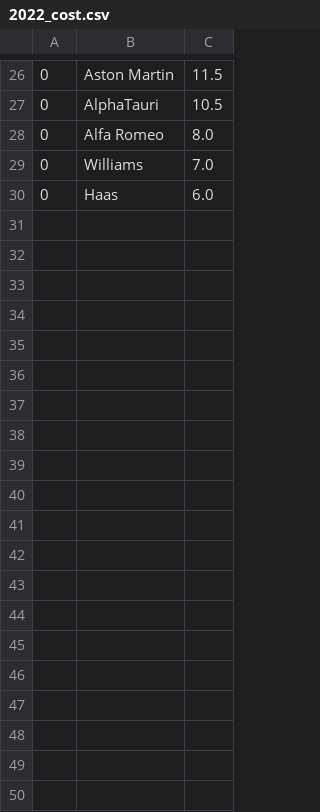
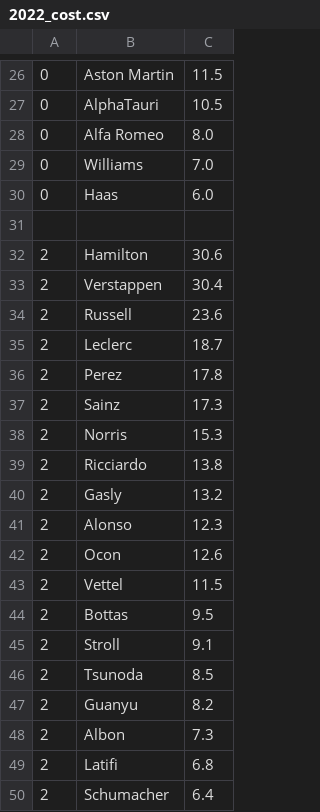
Before and after one commit to scrasmussen/Formula1-2018, a CSV file: data/2022_cost.csv, drawn as a sheet; only a part is shown, gaps mark what is left out; the diff covers the shown part only.

```diff
--- a/data/2022_cost.csv
+++ b/data/2022_cost.csv
@@ -30 +30,21 @@
 0,"Haas",6.0
+
+2,"Hamilton",  30.6
+2,"Verstappen",30.4
+2,"Russell",   23.6
+2,"Leclerc",   18.7
+2,"Perez",     17.8
+2,"Sainz",     17.3
+2,"Norris",    15.3
+2,"Ricciardo", 13.8
+2,"Gasly",     13.2
+2,"Alonso",    12.3
+2,"Ocon",      12.6
+2,"Vettel",    11.5
+2,"Bottas",     9.5
+2,"Stroll",     9.1
+2,"Tsunoda",    8.5
+2,"Guanyu",     8.2
+2,"Albon",      7.3
+2,"Latifi",     6.8
+2,"Schumacher", 6.4
```
Also changed, not shown: 11 added rows elsewhere in this file, 1 other file.
